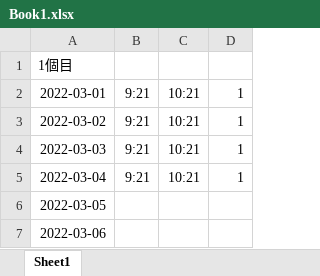
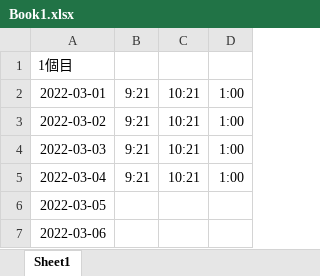
Before and after one commit to kobatakuJP/Excel-, an Excel workbook: sampleBook/Book1.xlsx, sheet Sheet1, drawn as a sheet; only a part is shown; values as stored, in another font and other column widths than the file's, no borders; the diff names each change by its address in the sheet, - before the commit and + after, or states it on an @@ line.

```diff
--- a/sampleBook/Book1.xlsx (sheet Sheet1)
+++ b/sampleBook/Book1.xlsx (sheet Sheet1)
-D2:D5: 1
+D2:D5: 1:00
```
Also changed, not shown: sampleBook/Book2.xlsx.
